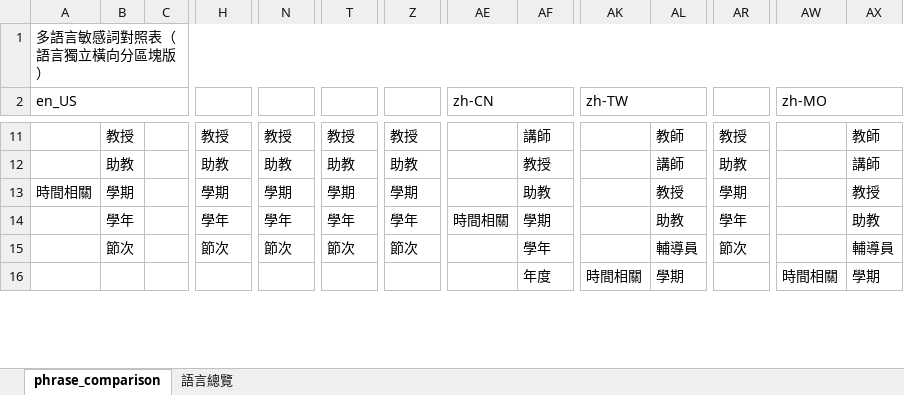
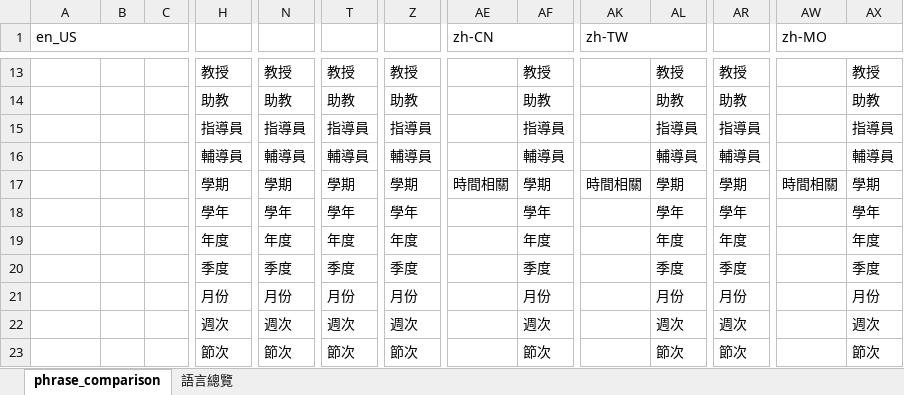
Before and after one commit to eleni1029/250612_detection_terms, an Excel workbook: phrase_comparison.xlsx, sheet phrase_comparison, drawn as a sheet; only a part is shown, gaps mark what is left out; values as stored, in another font and other column widths than the file's, no cell formats; removed rows and columns are numbered as before the commit, all else as after; rows hold the shown columns only; the diff covers the shown part only; the diff names each change by its address in the sheet, - before the commit and + after, or states it on an @@ line.

```diff
--- a/phrase_comparison.xlsx (sheet phrase_comparison)
+++ b/phrase_comparison.xlsx (sheet phrase_comparison)
-row 1: 多語言敏感詞對照表（語言獨立橫向分區塊版）
-B13: 教授
+B13: (empty)
-AF13: 講師
+AF13: 教授
-AL13: 教師
+AL13: 教授
-AX13: 教師
+AX13: 教授
-B14: 助教
+B14: (empty)
-AF14: 教授
+AF14: 助教
-AL14: 講師
+AL14: 助教
-AX14: 講師
+AX14: 助教
+row 15:  |  |  | 指導員 | 指導員 | 指導員 | 指導員 |  | 指導員 |  | 指導員 | 指導員 |  | 指導員
+row 16:  |  |  | 輔導員 | 輔導員 | 輔導員 | 輔導員 |  | 輔導員 |  | 輔導員 | 輔導員 |  | 輔導員
-A17 (en_US): 時間相關
+A17 (en_US): (empty)
-B17: 學期
+B17: (empty)
-AE17 (zh-CN): (empty)
+AE17 (zh-CN): 時間相關
-AF17: 助教
+AF17: 學期
-AK17 (zh-TW): (empty)
+AK17 (zh-TW): 時間相關
-AL17: 教授
+AL17: 學期
-AW17 (zh-MO): (empty)
+AW17 (zh-MO): 時間相關
-AX17: 教授
+AX17: 學期
-B18: 學年
+B18: (empty)
-AE18 (zh-CN): 時間相關
+AE18 (zh-CN): (empty)
-AF18: 學期
+AF18: 學年
-AL18: 助教
+AL18: 學年
-AX18: 助教
+AX18: 學年
+row 19:  |  |  | 年度 | 年度 | 年度 | 年度 |  | 年度 |  | 年度 | 年度 |  | 年度
+row 20:  |  |  | 季度 | 季度 | 季度 | 季度 |  | 季度 |  | 季度 | 季度 |  | 季度
+row 21:  |  |  | 月份 | 月份 | 月份 | 月份 |  | 月份 |  | 月份 | 月份 |  | 月份
+row 22:  |  |  | 週次 | 週次 | 週次 | 週次 |  | 週次 |  | 週次 | 週次 |  | 週次
-B23: 節次
+B23: (empty)
-AF23: 學年
+AF23: 節次
-AL23: 輔導員
+AL23: 節次
-AX23: 輔導員
+AX23: 節次
-row 16:  |  |  |  |  |  |  |  | 年度 | 時間相關 | 學期 |  | 時間相關 | 學期
```
Also changed, not shown: 4 added rows, 5 removed rows and 29 edited cells elsewhere in this sheet, sheet 語言總覽, cell formats, 49 other files.
